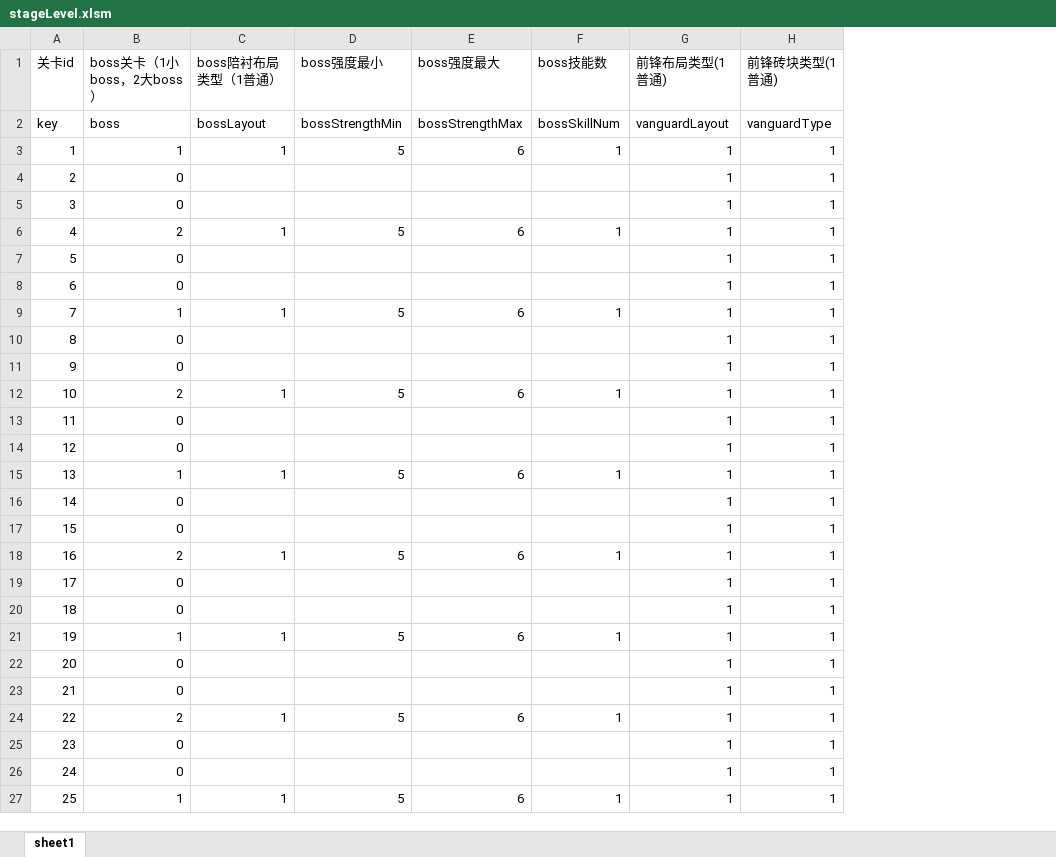
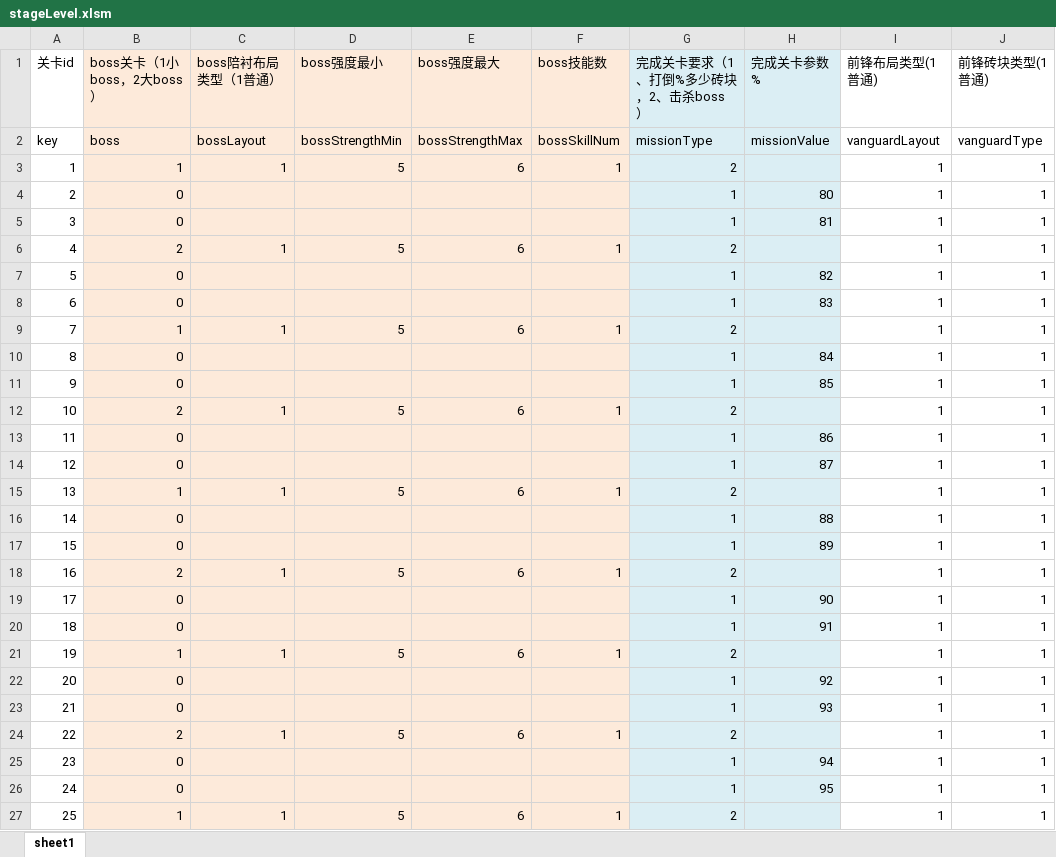
Before and after one commit to hpts482/BrickDumplingPublic, an Excel workbook: BrickDumpling工程表/stageLevel.xlsm, sheet sheet1, drawn as a sheet; only a part is shown; values as stored, in another font and other column widths than the file's, no borders; charts and pictures not drawn; the diff covers the shown part only; the diff names each change by its address in the sheet, - before the commit and + after, or states it on an @@ line.

```diff
--- a/BrickDumpling工程表/stageLevel.xlsm (sheet sheet1)
+++ b/BrickDumpling工程表/stageLevel.xlsm (sheet sheet1)
+column G (完成关卡要求（1、打倒%多少砖块，2、击杀boss）), rows 2-27: missionType | 2 | 1 | 1 | 2 | 1 | 1 | 2 | 1 | 1 | 2 | 1 | 1 | 2 | 1 | 1 | 2 | 1 | 1 | 2 | 1 | 1 | 2 | 1 | 1 | 2
+column H (完成关卡参数%), rows 2-26: missionValue |  | 80 | 81 |  | 82 | 83 |  | 84 | 85 |  | 86 | 87 |  | 88 | 89 |  | 90 | 91 |  | 92 | 93 |  | 94 | 95
-B1:F27 fill: none
+B1:F27 fill: #FDEADA
```
Also changed, not shown: cell formats elsewhere in this sheet, charts or pictures, BrickDumpling工程表/item.xlsm, BrickDumpling规划/整体规划-策划and程序.xlsx, 55 other files.
